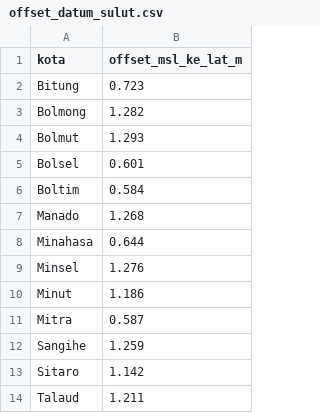
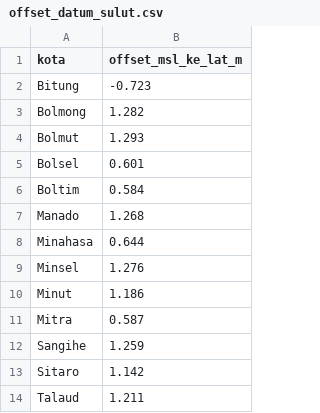
Before and after one commit to rd-aror/pd-rob-sulut, a CSV file: offset_datum_sulut.csv, drawn as a sheet.

Commit message:
testing bitung offset from 0.723 to -0.723

```diff
--- a/offset_datum_sulut.csv
+++ b/offset_datum_sulut.csv
@@ -1,3 +1,3 @@
 kota,offset_msl_ke_lat_m
-Bitung,0.723
+Bitung,-0.723
 Bolmong,1.282
```
